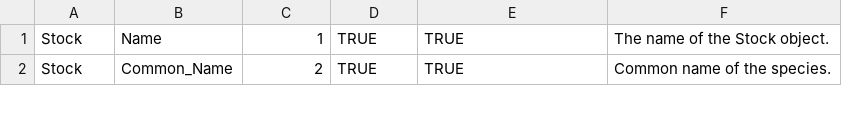
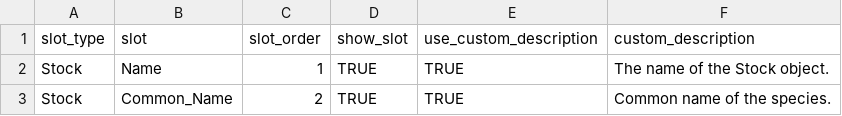
Before and after one commit to pbs-assess/ggmse, a CSV file: inst/alt-slot-descriptions.csv, drawn as a sheet; only a part is shown.

```diff
--- a/inst/alt-slot-descriptions.csv
+++ b/inst/alt-slot-descriptions.csv
@@ -1 +1,2 @@
+slot_type,slot,slot_order,show_slot,use_custom_description,custom_description
 Stock,Name,1,TRUE,TRUE,The name of the Stock object.
```
Also changed, not shown: 1 other file.
